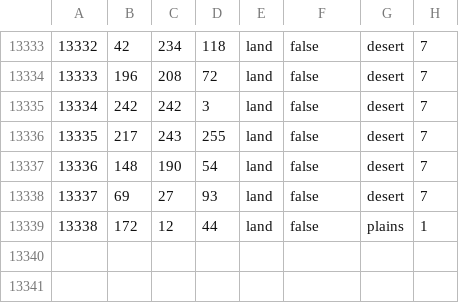
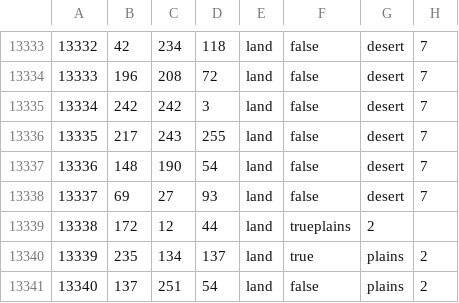
Before and after one commit to Spirit-Of-Defeat-MOD/sodtnw, a CSV file: map/definition.csv, drawn as a sheet; only a part is shown, gaps mark what is left out.

```diff
--- a/map/definition.csv
+++ b/map/definition.csv
@@ -13338,2 +13338,4 @@
 13337;69;27;93;land;false;desert;7
-13338;172;12;44;land;false;plains;1
+13338;172;12;44;land;trueplains;2
+13339;235;134;137;land;true;plains;2
+13340;137;251;54;land;false;plains;2
```
Also changed, not shown: 15 other files.
